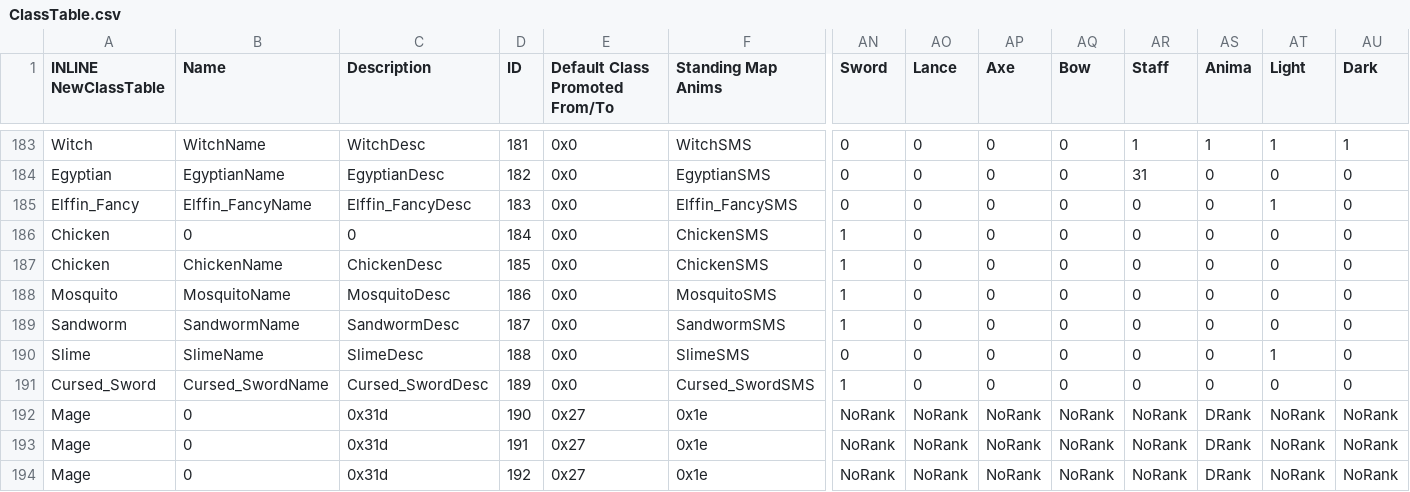
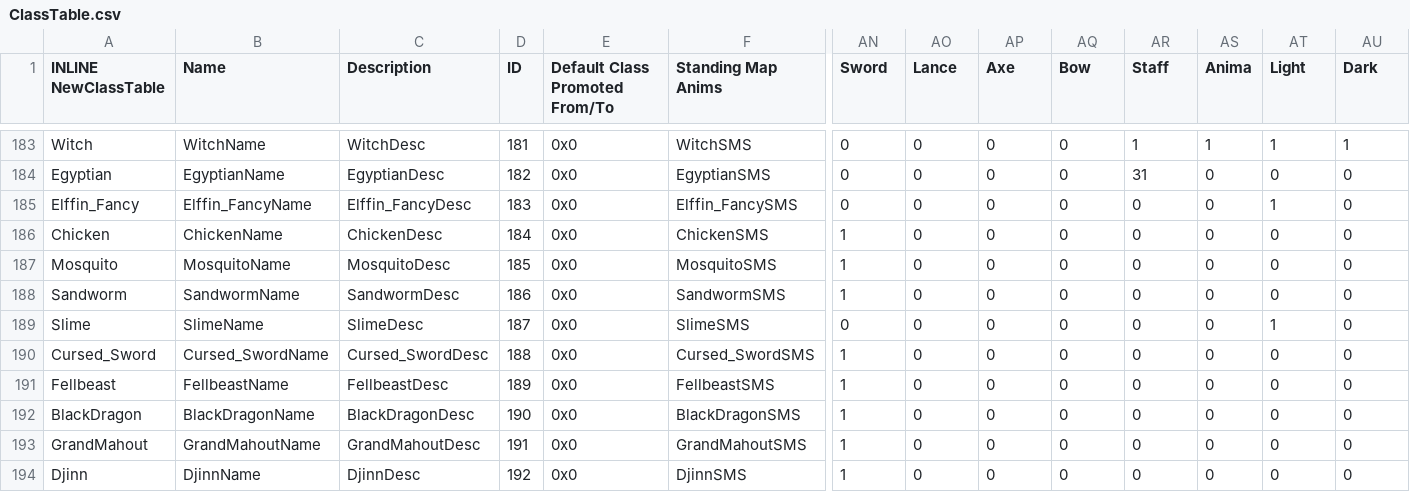
Before and after one commit to priestess-ii/SkillSystem, a CSV file: Tables/NightmareModules/CharactersClasses/ClassTable.csv, drawn as a sheet; only a part is shown, gaps mark what is left out; removed rows and columns are numbered as before the commit, all else as after; rows hold the shown columns only; the diff covers the shown part only; the diff names each change by its address in the sheet, - before the commit and + after, or states it on an @@ line.

Commit message:
Update ClassTable.csv

```diff
--- a/Tables/NightmareModules/CharactersClasses/ClassTable.csv
+++ b/Tables/NightmareModules/CharactersClasses/ClassTable.csv
-row 186: Chicken | 0 | 0 | 184 | 0x0 | ChickenSMS | 1 | 0 | 0 | 0 | 0 | 0 | 0 | 0
-D186 (ID): 185
+D186 (ID): 184
-D187 (ID): 186
+D187 (ID): 185
-D188 (ID): 187
+D188 (ID): 186
-D189 (ID): 188
+D189 (ID): 187
-D190 (ID): 189
+D190 (ID): 188
+row 191: Fellbeast | FellbeastName | FellbeastDesc | 189 | 0x0 | FellbeastSMS | 1 | 0 | 0 | 0 | 0 | 0 | 0 | 0
-A192 (INLINE NewClassTable): Mage
+A192 (INLINE NewClassTable): BlackDragon
-B192 (Name): 0
+B192 (Name): BlackDragonName
-C192 (Description): 0x31d
+C192 (Description): BlackDragonDesc
-E192:E194 (Default Class Promoted From/To): 0x27
+E192:E194 (Default Class Promoted From/To): 0x0
-F192 (Standing Map Anims): 0x1e
+F192 (Standing Map Anims): BlackDragonSMS
-AN192:AN194 (Sword): NoRank
+AN192:AN194 (Sword): 1
-AO192:AO194 (Lance): NoRank
+AO192:AO194 (Lance): 0
-AP192:AP194 (Axe): NoRank
+AP192:AP194 (Axe): 0
-AQ192:AQ194 (Bow): NoRank
+AQ192:AQ194 (Bow): 0
-AR192:AR194 (Staff): NoRank
+AR192:AR194 (Staff): 0
-AS192:AS194 (Anima): DRank
+AS192:AS194 (Anima): 0
-AT192:AT194 (Light): NoRank
+AT192:AT194 (Light): 0
-AU192:AU194 (Dark): NoRank
+AU192:AU194 (Dark): 0
-A193 (INLINE NewClassTable): Mage
+A193 (INLINE NewClassTable): GrandMahout
-B193 (Name): 0
+B193 (Name): GrandMahoutName
-C193 (Description): 0x31d
+C193 (Description): GrandMahoutDesc
-F193 (Standing Map Anims): 0x1e
+F193 (Standing Map Anims): GrandMahoutSMS
-A194 (INLINE NewClassTable): Mage
+A194 (INLINE NewClassTable): Djinn
-B194 (Name): 0
+B194 (Name): DjinnName
-C194 (Description): 0x31d
+C194 (Description): DjinnDesc
-F194 (Standing Map Anims): 0x1e
+F194 (Standing Map Anims): DjinnSMS
```
Also changed, not shown: 46 edited cells elsewhere in this file.
